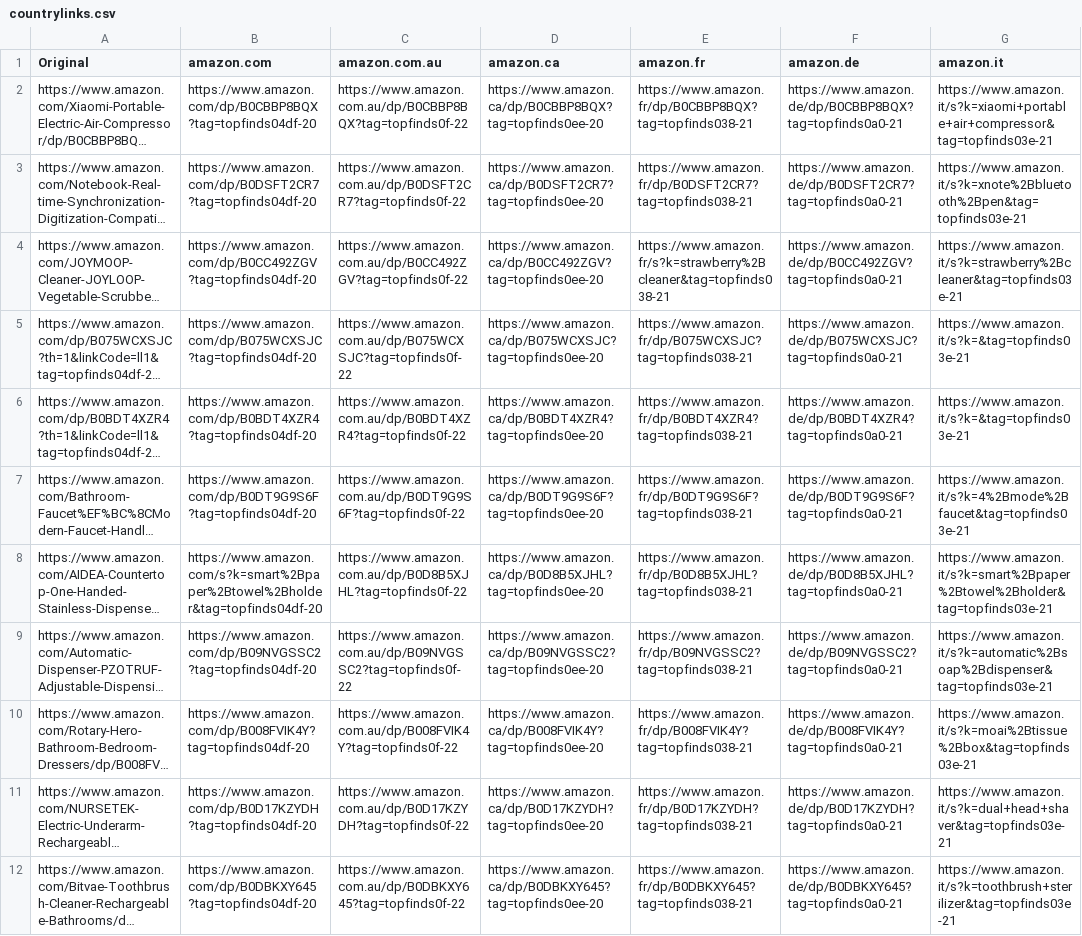
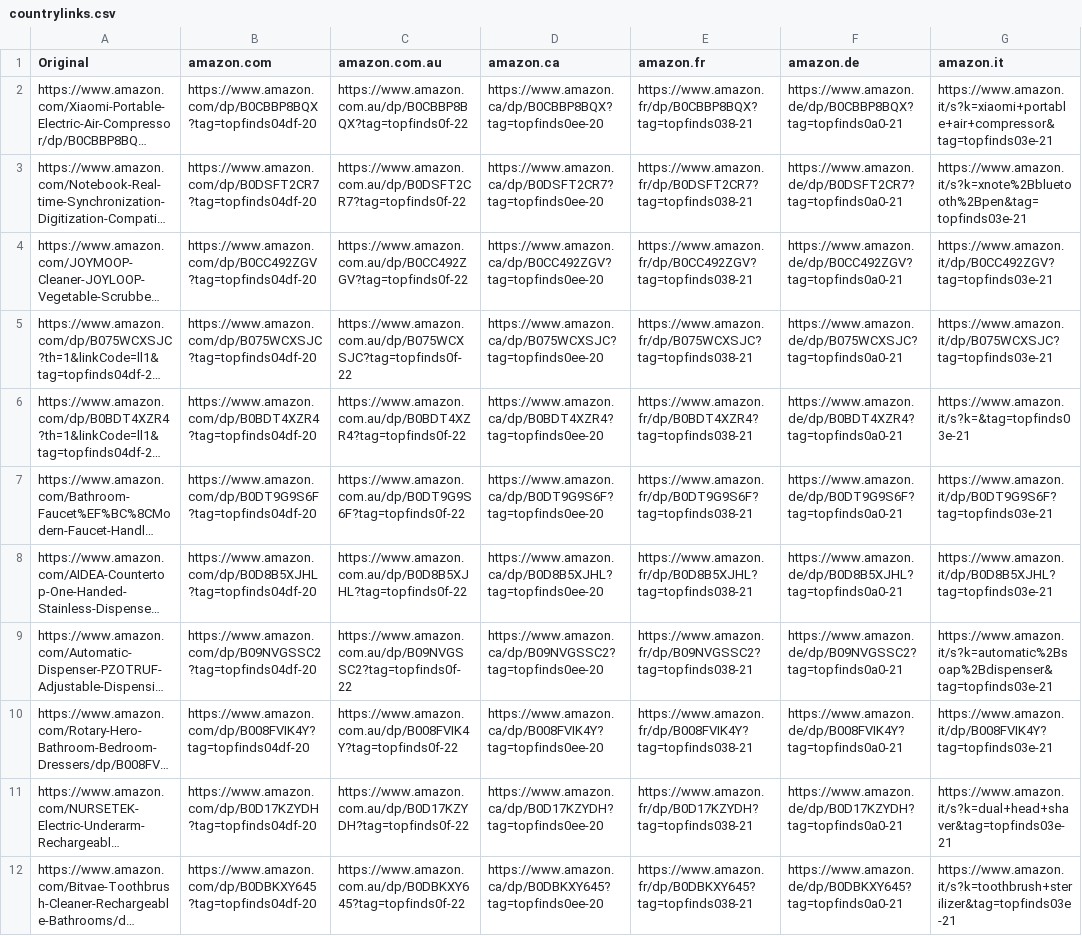
Before and after one commit to jxllyy/webproject, a CSV file: countrylinks.csv, drawn as a sheet; only a part is shown; long unchanged cells end in …; the diff names each change by its address in the sheet, - before the commit and + after, or states it on an @@ line.

```diff
--- a/countrylinks.csv
+++ b/countrylinks.csv
-E4 (amazon.fr): https://www.amazon.fr/s?k=strawberry%2Bcleaner&tag=topfinds038-21
+E4 (amazon.fr): https://www.amazon.fr/dp/B0CC492ZGV?tag=topfinds038-21
-G4 (amazon.it): https://www.amazon.it/s?k=strawberry%2Bcleaner&tag=topfinds03e-21
+G4 (amazon.it): https://www.amazon.it/dp/B0CC492ZGV?tag=topfinds03e-21
-G5 (amazon.it): https://www.amazon.it/s?k=&tag=topfinds03e-21
+G5 (amazon.it): https://www.amazon.it/dp/B075WCXSJC?tag=topfinds03e-21
-G7 (amazon.it): https://www.amazon.it/s?k=4%2Bmode%2Bfaucet&tag=topfinds03e-21
+G7 (amazon.it): https://www.amazon.it/dp/B0DT9G9S6F?tag=topfinds03e-21
-B8 (amazon.com): https://www.amazon.com/s?k=smart%2Bpaper%2Btowel%2Bholder&tag=topfinds04df-20
+B8 (amazon.com): https://www.amazon.com/dp/B0D8B5XJHL?tag=topfinds04df-20
-G8 (amazon.it): https://www.amazon.it/s?k=smart%2Bpaper%2Btowel%2Bholder&tag=topfinds03e-21
+G8 (amazon.it): https://www.amazon.it/dp/B0D8B5XJHL?tag=topfinds03e-21
-G10 (amazon.it): https://www.amazon.it/s?k=moai%2Btissue%2Bbox&tag=topfinds03e-21
+G10 (amazon.it): https://www.amazon.it/dp/B008FVIK4Y?tag=topfinds03e-21
```
